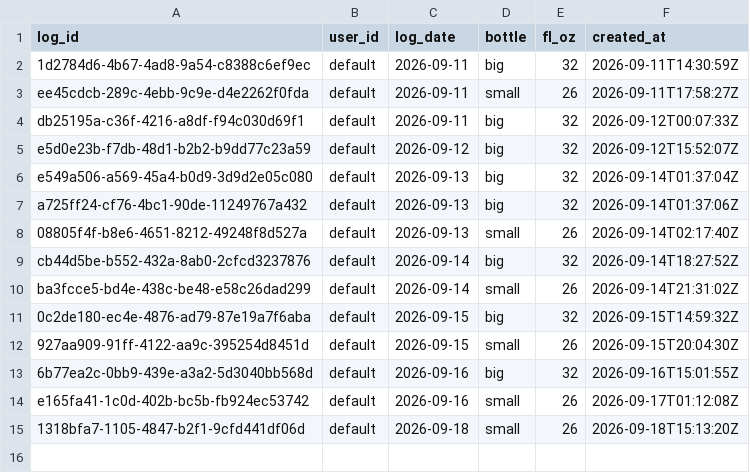
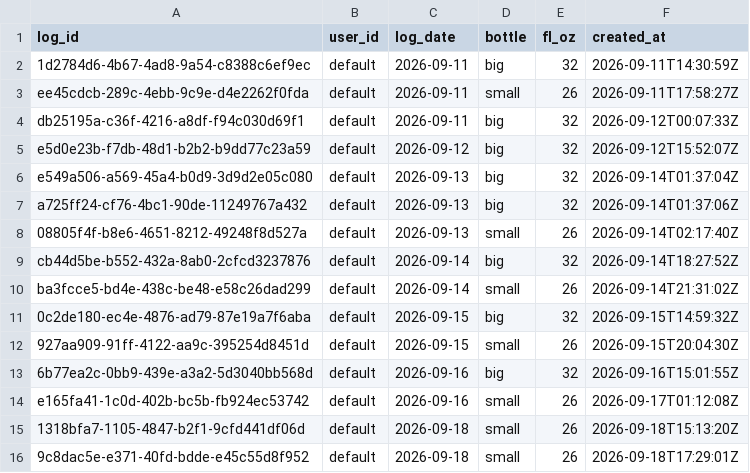
Before and after one commit to auckiefenstermacher19-cmd/MyFitnessClone, a CSV file: water_log.csv, drawn as a sheet.

Commit message:
water: +26 fl oz 2026-09-18

```diff
--- a/water_log.csv
+++ b/water_log.csv
@@ -15 +15,2 @@ e165fa41-1c0d-402b-bc5b-fb924ec53742,default,2026-09-16,small,26,2026-09-17T01:1
 1318bfa7-1105-4847-b2f1-9cfd441df06d,default,2026-09-18,small,26,2026-09-18T15:13:20Z
+9c8dac5e-e371-40fd-bdde-e45c55d8f952,default,2026-09-18,small,26,2026-09-18T17:29:01Z
```
